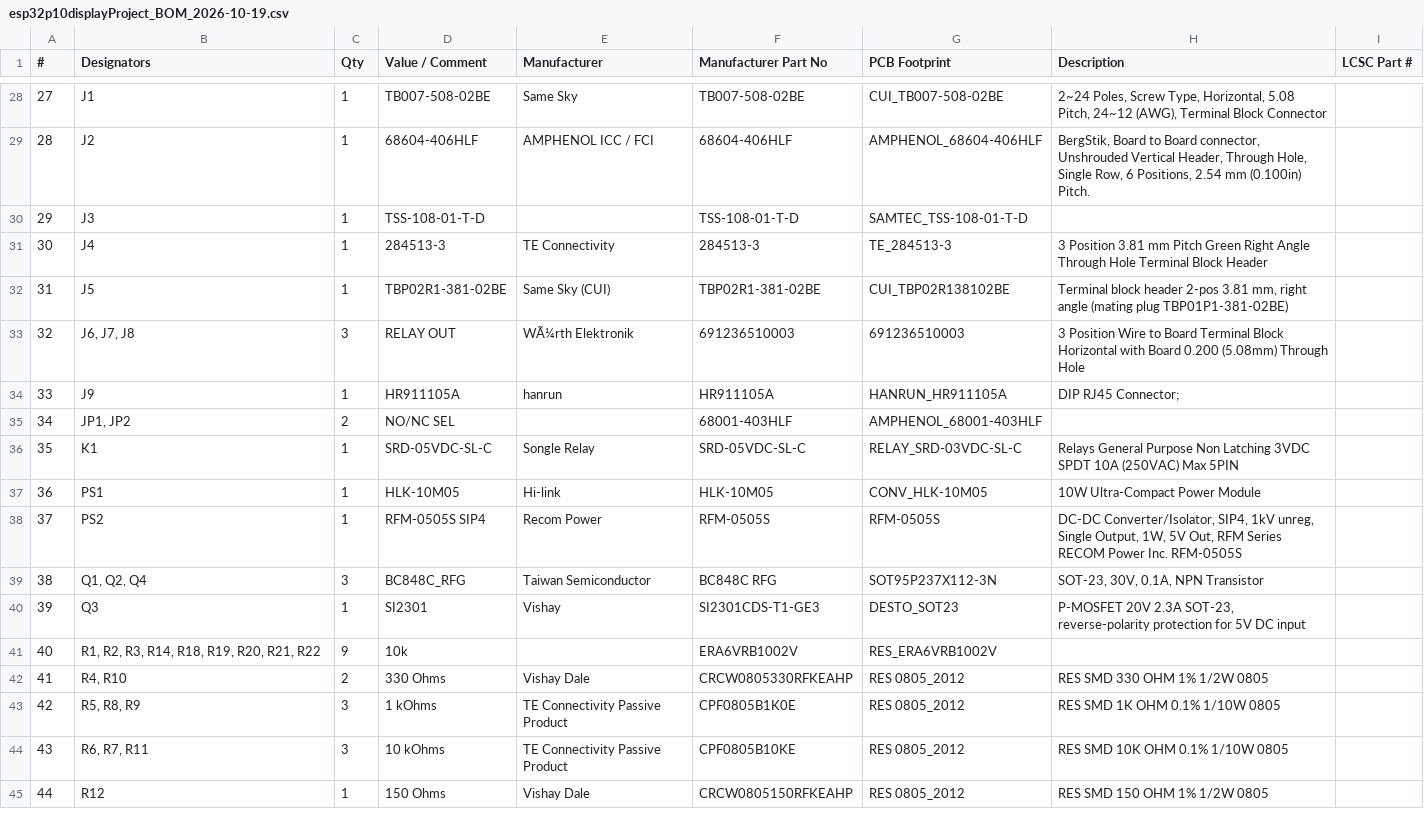
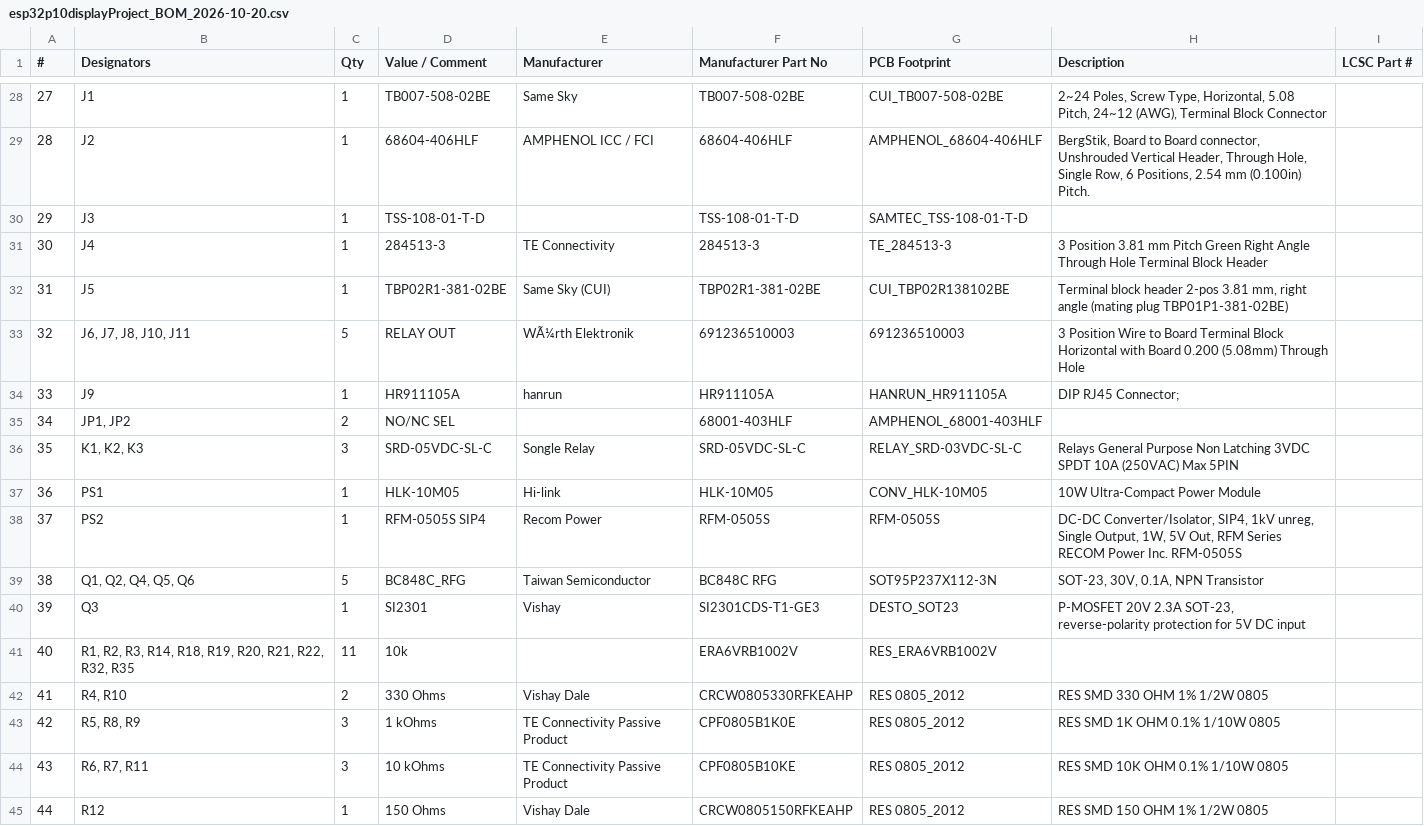
Before and after one commit to sudodevjay/esp32p10display, a CSV file: Project Outputs for esp32p10displayProject/BOM/esp32p10displayProject_BOM_2026-10-20.csv (was Project Outputs for esp32p10displayProject/BOM/esp32p10displayProject_BOM_2026-10-19.csv), drawn as a sheet; only a part is shown, gaps mark what is left out; the diff covers the shown part only; the diff names each change by its address in the sheet, - before the commit and + after, or states it on an @@ line.

```diff
--- a/Project Outputs for esp32p10displayProject/BOM/esp32p10displayProject_BOM_2026-10-19.csv
+++ b/Project Outputs for esp32p10displayProject/BOM/esp32p10displayProject_BOM_2026-10-20.csv
-B33 (Designators): J6, J7, J8
+B33 (Designators): J6, J7, J8, J10, J11
-C33 (Qty): 3
+C33 (Qty): 5
-B36 (Designators): K1
+B36 (Designators): K1, K2, K3
-C36 (Qty): 1
+C36 (Qty): 3
-B39 (Designators): Q1, Q2, Q4
+B39 (Designators): Q1, Q2, Q4, Q5, Q6
-C39 (Qty): 3
+C39 (Qty): 5
-B41 (Designators): R1, R2, R3, R14, R18, R19, R20, R21, R22
+B41 (Designators): R1, R2, R3, R14, R18, R19, R20, R21, R22, R32, R35
-C41 (Qty): 9
+C41 (Qty): 11
```
Also changed, not shown: 2 added rows, 8 edited cells and row numbers in column A elsewhere in this file, Project Outputs for esp32p10displayProject/BOM/esp32p10displayProject_BOM_JLCPCB_2026-10-20.csv, 36 other files.
